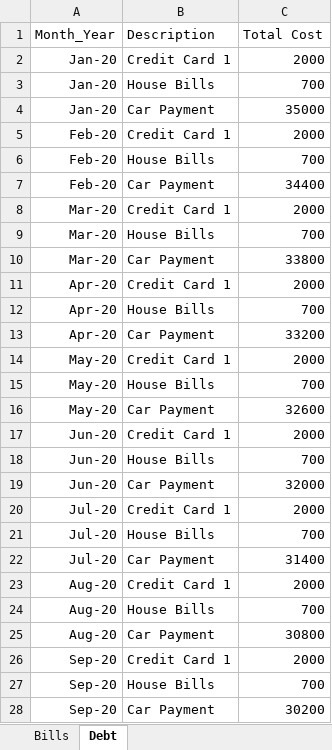
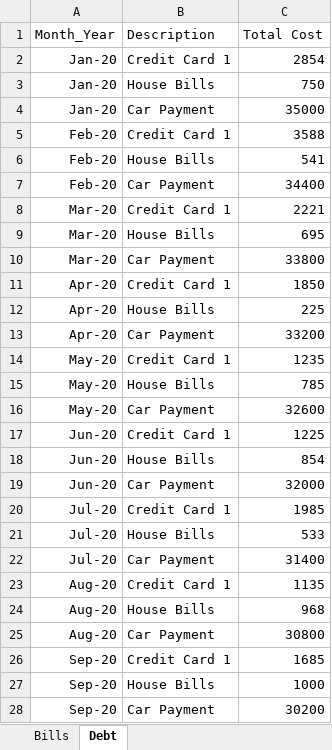
Before and after one commit to DeanDro/Beaver_Hackathon_Spring2021-Bankrupt_Smart, an Excel workbook: Bills_Debt/bills_debt_data.xlsx, sheet Debt, drawn as a sheet; only a part is shown; values as stored, in another font and other column widths than the file's, no borders; the diff covers the shown part only; the diff names each change by its address in the sheet, - before the commit and + after, or states it on an @@ line.

```diff
--- a/Bills_Debt/bills_debt_data.xlsx (sheet Debt)
+++ b/Bills_Debt/bills_debt_data.xlsx (sheet Debt)
-C2 (Total Cost): 2000
+C2 (Total Cost): 2854
-C3 (Total Cost): 700
+C3 (Total Cost): 750
-C5 (Total Cost): 2000
+C5 (Total Cost): 3588
-C6 (Total Cost): 700
+C6 (Total Cost): 541
-C8 (Total Cost): 2000
+C8 (Total Cost): 2221
-C9 (Total Cost): 700
+C9 (Total Cost): 695
-C11 (Total Cost): 2000
+C11 (Total Cost): 1850
-C12 (Total Cost): 700
+C12 (Total Cost): 225
-C14 (Total Cost): 2000
+C14 (Total Cost): 1235
-C15 (Total Cost): 700
+C15 (Total Cost): 785
-C17 (Total Cost): 2000
+C17 (Total Cost): 1225
-C18 (Total Cost): 700
+C18 (Total Cost): 854
-C20 (Total Cost): 2000
+C20 (Total Cost): 1985
-C21 (Total Cost): 700
+C21 (Total Cost): 533
-C23 (Total Cost): 2000
+C23 (Total Cost): 1135
-C24 (Total Cost): 700
+C24 (Total Cost): 968
-C26 (Total Cost): 2000
+C26 (Total Cost): 1685
-C27 (Total Cost): 700
+C27 (Total Cost): 1000
```
Also changed, not shown: 6 edited cells elsewhere in this sheet, Assets_Revenues_Benefits/assets_data.xlsx, 4 other files.
